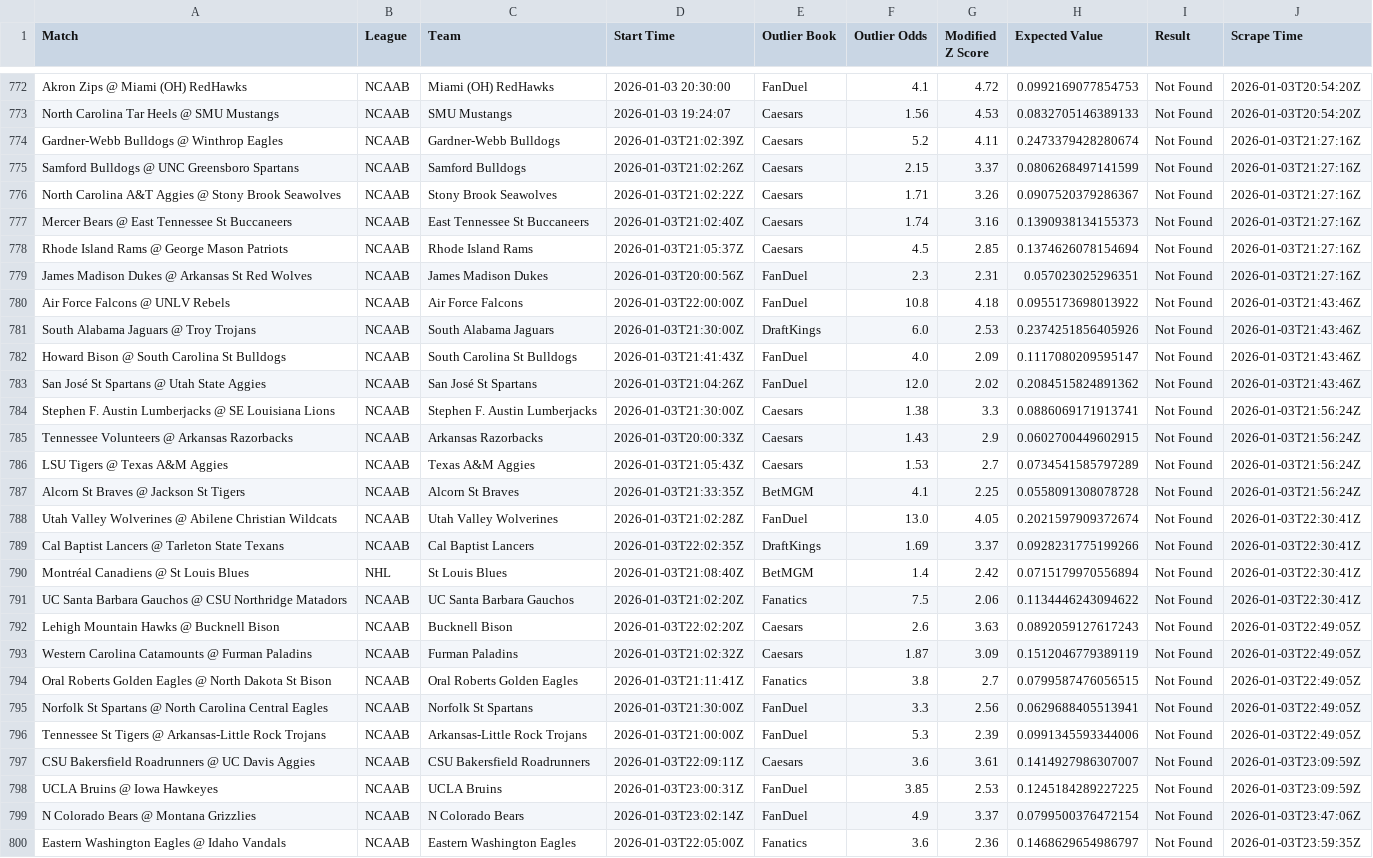
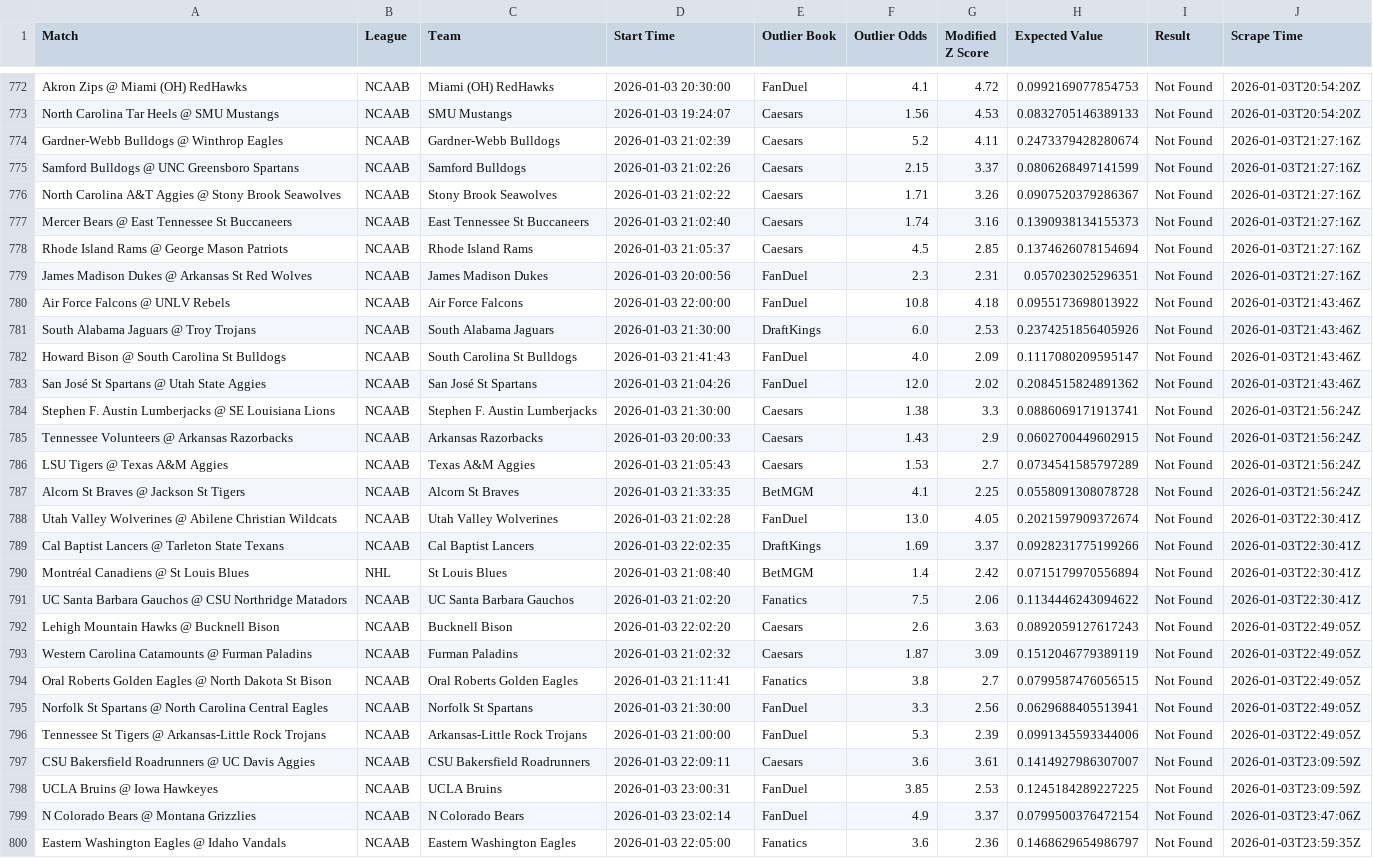
Before and after one commit to aqsmith02/paper-betting-tracker, a CSV file: data/master_nc_mod_zscore_bets.csv, drawn as a sheet; only a part is shown, gaps mark what is left out; the diff covers the shown part only; the diff names each change by its address in the sheet, - before the commit and + after, or states it on an @@ line.

```diff
--- a/data/master_nc_mod_zscore_bets.csv
+++ b/data/master_nc_mod_zscore_bets.csv
-D774 (Start Time): 2026-01-03T21:02:39Z
+D774 (Start Time): 2026-01-03 21:02:39
-D775 (Start Time): 2026-01-03T21:02:26Z
+D775 (Start Time): 2026-01-03 21:02:26
-D776 (Start Time): 2026-01-03T21:02:22Z
+D776 (Start Time): 2026-01-03 21:02:22
-D777 (Start Time): 2026-01-03T21:02:40Z
+D777 (Start Time): 2026-01-03 21:02:40
-D778 (Start Time): 2026-01-03T21:05:37Z
+D778 (Start Time): 2026-01-03 21:05:37
-D779 (Start Time): 2026-01-03T20:00:56Z
+D779 (Start Time): 2026-01-03 20:00:56
-D780 (Start Time): 2026-01-03T22:00:00Z
+D780 (Start Time): 2026-01-03 22:00:00
-D781 (Start Time): 2026-01-03T21:30:00Z
+D781 (Start Time): 2026-01-03 21:30:00
-D782 (Start Time): 2026-01-03T21:41:43Z
+D782 (Start Time): 2026-01-03 21:41:43
-D783 (Start Time): 2026-01-03T21:04:26Z
+D783 (Start Time): 2026-01-03 21:04:26
-D784 (Start Time): 2026-01-03T21:30:00Z
+D784 (Start Time): 2026-01-03 21:30:00
-D785 (Start Time): 2026-01-03T20:00:33Z
+D785 (Start Time): 2026-01-03 20:00:33
-D786 (Start Time): 2026-01-03T21:05:43Z
+D786 (Start Time): 2026-01-03 21:05:43
-D787 (Start Time): 2026-01-03T21:33:35Z
+D787 (Start Time): 2026-01-03 21:33:35
-D788 (Start Time): 2026-01-03T21:02:28Z
+D788 (Start Time): 2026-01-03 21:02:28
-D789 (Start Time): 2026-01-03T22:02:35Z
+D789 (Start Time): 2026-01-03 22:02:35
-D790 (Start Time): 2026-01-03T21:08:40Z
+D790 (Start Time): 2026-01-03 21:08:40
-D791 (Start Time): 2026-01-03T21:02:20Z
+D791 (Start Time): 2026-01-03 21:02:20
-D792 (Start Time): 2026-01-03T22:02:20Z
+D792 (Start Time): 2026-01-03 22:02:20
-D793 (Start Time): 2026-01-03T21:02:32Z
+D793 (Start Time): 2026-01-03 21:02:32
-D794 (Start Time): 2026-01-03T21:11:41Z
+D794 (Start Time): 2026-01-03 21:11:41
-D795 (Start Time): 2026-01-03T21:30:00Z
+D795 (Start Time): 2026-01-03 21:30:00
-D796 (Start Time): 2026-01-03T21:00:00Z
+D796 (Start Time): 2026-01-03 21:00:00
-D797 (Start Time): 2026-01-03T22:09:11Z
+D797 (Start Time): 2026-01-03 22:09:11
-D798 (Start Time): 2026-01-03T23:00:31Z
+D798 (Start Time): 2026-01-03 23:00:31
-D799 (Start Time): 2026-01-03T23:02:14Z
+D799 (Start Time): 2026-01-03 23:02:14
-D800 (Start Time): 2026-01-03T22:05:00Z
+D800 (Start Time): 2026-01-03 22:05:00
```
Also changed, not shown: 3 edited cells elsewhere in this file, data/master_nc_avg_bets.csv, data/master_nc_avg_full.csv, 3 other files.
